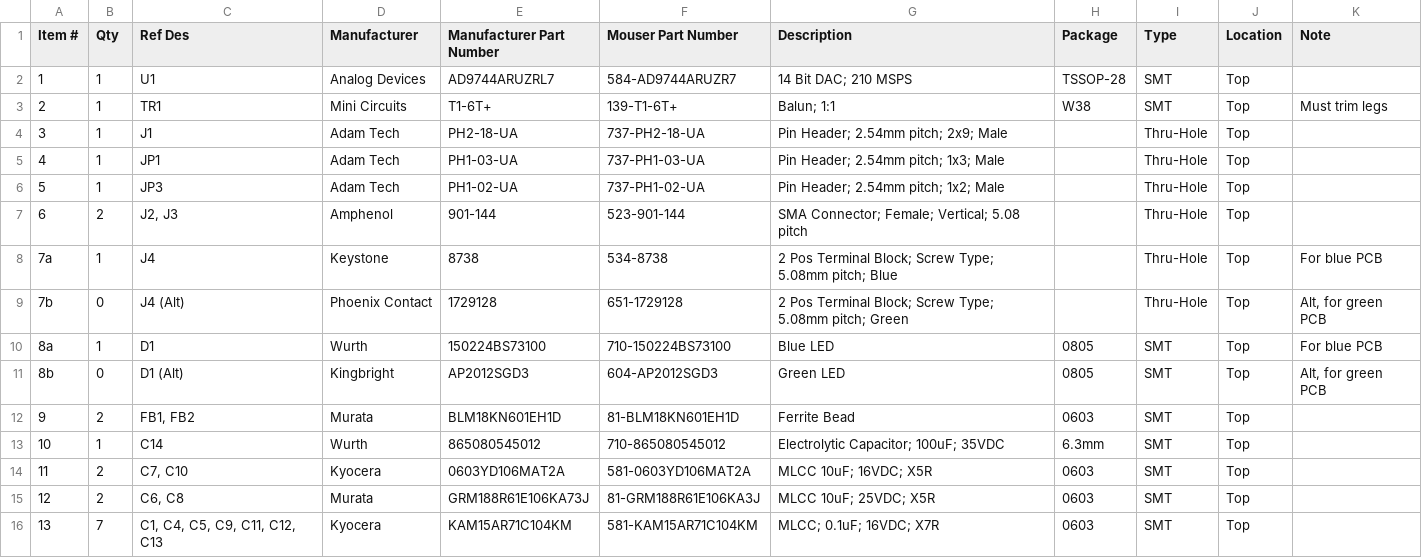
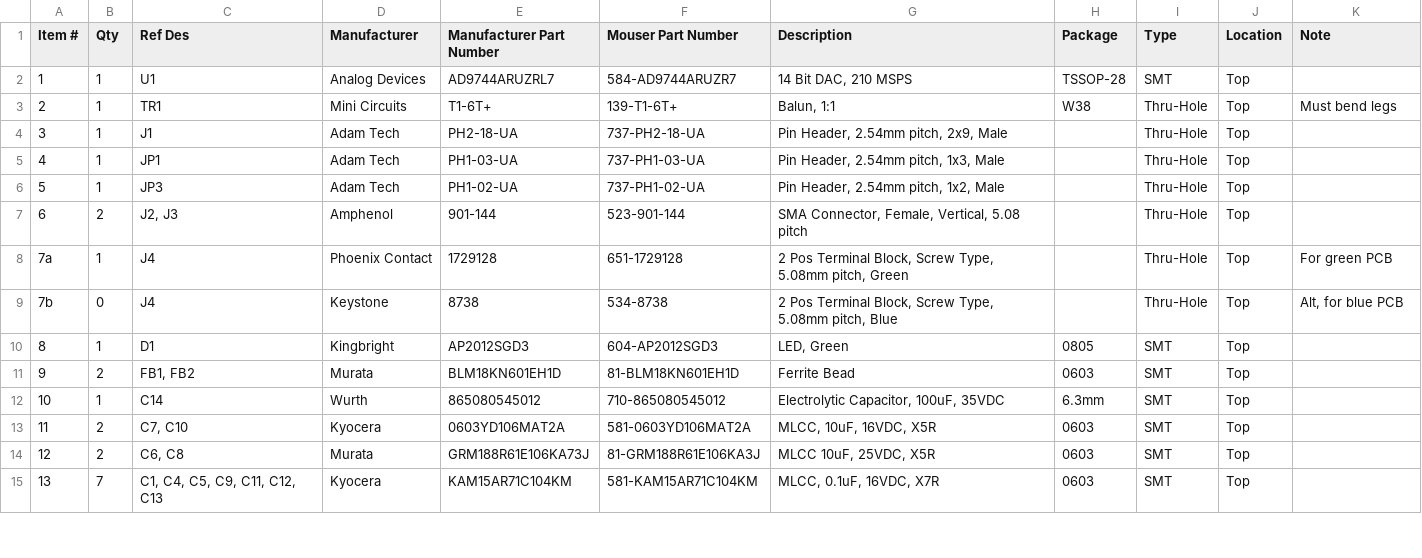
Before and after one commit to DarkArtLabs/AD9744-Ersatz-Eval-Board-Rev.-A, a CSV file: Documents/AD9744 Ersatz Eval Board Rev. A BOM.csv, drawn as a sheet; only a part is shown; the diff covers the shown part only.

Commit message:
changes for TR1

```diff
--- a/Documents/AD9744 Ersatz Eval Board Rev. A BOM.csv
+++ b/Documents/AD9744 Ersatz Eval Board Rev. A BOM.csv
@@ -1,16 +1,15 @@
 Item #,Qty,Ref Des,Manufacturer,Manufacturer Part Number,Mouser Part Number,Description,Package,Type,Location,Note
-1,1,U1,Analog Devices,AD9744ARUZRL7 ,584-AD9744ARUZR7 ,14 Bit DAC; 210 MSPS,TSSOP-28,SMT,Top,
-2,1,TR1,Mini Circuits,T1-6T+,139-T1-6T+ ,Balun; 1:1,W38,SMT,Top,Must trim legs
-3,1,J1,Adam Tech,PH2-18-UA ,737-PH2-18-UA ,Pin Header; 2.54mm pitch; 2x9; Male,,Thru-Hole,Top,
-4,1,JP1,Adam Tech,PH1-03-UA ,737-PH1-03-UA ,Pin Header; 2.54mm pitch; 1x3; Male,,Thru-Hole,Top,
-5,1,JP3,Adam Tech,PH1-02-UA ,737-PH1-02-UA ,Pin Header; 2.54mm pitch; 1x2; Male,,Thru-Hole,Top,
-6,2,"J2, J3",Amphenol,901-144 ,523-901-144 ,SMA Connector; Female; Vertical; 5.08 pitch,,Thru-Hole,Top,
-7a,1,J4,Keystone,8738,534-8738 ,2 Pos Terminal Block; Screw Type; 5.08mm pitch; Blue,,Thru-Hole,Top,For blue PCB
-7b,0,J4 (Alt),Phoenix Contact,1729128,651-1729128 ,2 Pos Terminal Block; Screw Type; 5.08mm pitch; Green,,Thru-Hole,Top,"Alt, for green PCB"
-8a,1,D1,Wurth,150224BS73100 ,710-150224BS73100 ,Blue LED,0805,SMT,Top,For blue PCB
-8b,0,D1 (Alt),Kingbright,AP2012SGD3 ,604-AP2012SGD3 ,Green LED,0805,SMT,Top,"Alt, for green PCB"
+1,1,U1,Analog Devices,AD9744ARUZRL7 ,584-AD9744ARUZR7 ,"14 Bit DAC, 210 MSPS",TSSOP-28,SMT,Top,
+2,1,TR1,Mini Circuits,T1-6T+,139-T1-6T+ ,"Balun, 1:1",W38,Thru-Hole,Top,Must bend legs
+3,1,J1,Adam Tech,PH2-18-UA ,737-PH2-18-UA ,"Pin Header, 2.54mm pitch, 2x9, Male",,Thru-Hole,Top,
+4,1,JP1,Adam Tech,PH1-03-UA ,737-PH1-03-UA ,"Pin Header, 2.54mm pitch, 1x3, Male",,Thru-Hole,Top,
+5,1,JP3,Adam Tech,PH1-02-UA ,737-PH1-02-UA ,"Pin Header, 2.54mm pitch, 1x2, Male",,Thru-Hole,Top,
+6,2,"J2, J3",Amphenol,901-144 ,523-901-144 ,"SMA Connector, Female, Vertical, 5.08 pitch",,Thru-Hole,Top,
+7a,1,J4,Phoenix Contact,1729128,651-1729128 ,"2 Pos Terminal Block, Screw Type, 5.08mm pitch, Green",,Thru-Hole,Top,For green PCB
+7b,0,J4,Keystone,8738,534-8738 ,"2 Pos Terminal Block, Screw Type, 5.08mm pitch, Blue",,Thru-Hole,Top,"Alt, for blue PCB"
+8,1,D1,Kingbright,AP2012SGD3 ,604-AP2012SGD3 ,"LED, Green",0805,SMT,Top,
 9,2,"FB1, FB2",Murata,BLM18KN601EH1D ,81-BLM18KN601EH1D ,Ferrite Bead,0603,SMT,Top,
-10,1,C14,Wurth,865080545012,710-865080545012 ,Electrolytic Capacitor; 100uF; 35VDC,6.3mm,SMT,Top,
-11,2,"C7, C10",Kyocera,0603YD106MAT2A ,581-0603YD106MAT2A ,MLCC 10uF; 16VDC; X5R,0603,SMT,Top,
-12,2,"C6, C8",Murata,GRM188R61E106KA73J ,81-GRM188R61E106KA3J ,MLCC 10uF; 25VDC; X5R,0603,SMT,Top,
-13,7,"C1, C4, C5, C9, C11, C12, C13",Kyocera,KAM15AR71C104KM ,581-KAM15AR71C104KM ,MLCC; 0.1uF; 16VDC; X7R,0603,SMT,Top,
+10,1,C14,Wurth,865080545012,710-865080545012 ,"Electrolytic Capacitor, 100uF, 35VDC",6.3mm,SMT,Top,
+11,2,"C7, C10",Kyocera,0603YD106MAT2A ,581-0603YD106MAT2A ,"MLCC, 10uF, 16VDC, X5R",0603,SMT,Top,
+12,2,"C6, C8",Murata,GRM188R61E106KA73J ,81-GRM188R61E106KA3J ,"MLCC 10uF, 25VDC, X5R",0603,SMT,Top,
+13,7,"C1, C4, C5, C9, C11, C12, C13",Kyocera,KAM15AR71C104KM ,581-KAM15AR71C104KM ,"MLCC, 0.1uF, 16VDC, X7R",0603,SMT,Top,
```
Also changed, not shown: 1 removed row and 10 edited cells elsewhere in this file.
